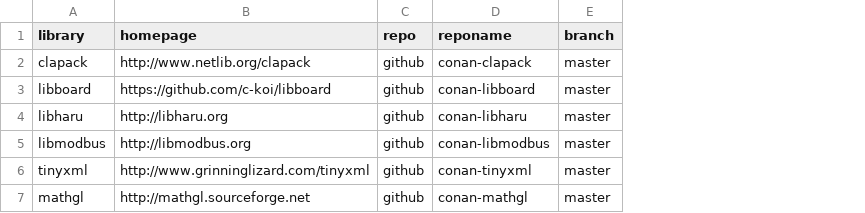
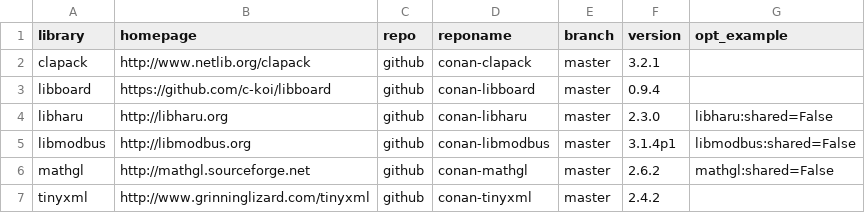
Before and after one commit to joakimono/status-my-conan-recipes, a CSV file: scripts/list.csv, drawn as a sheet; addresses are those after the commit; the diff names each change by its address in the sheet, - before the commit and + after, or states it on an @@ line.

Commit message:
Added function to create library readme template

```diff
--- a/scripts/list.csv
+++ b/scripts/list.csv
+column F (version), rows 2-5: 3.2.1 | 0.9.4 | 2.3.0 | 3.1.4p1; row 7: 2.4.2
+column G (opt_example), rows 4-5: libharu:shared=False | libmodbus:shared=False
@@ row 7 moved to row 6: mathgl @@
```
Also changed, not shown: 5 other files.
